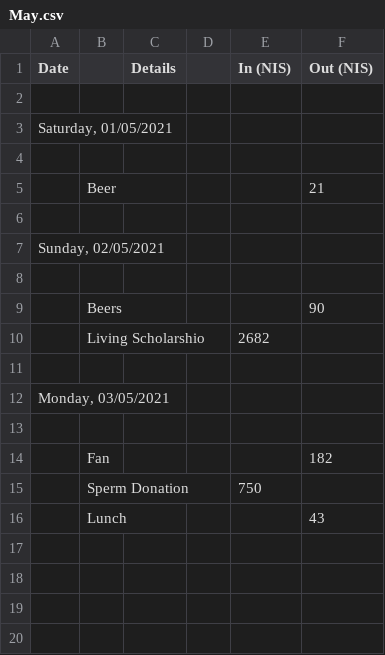
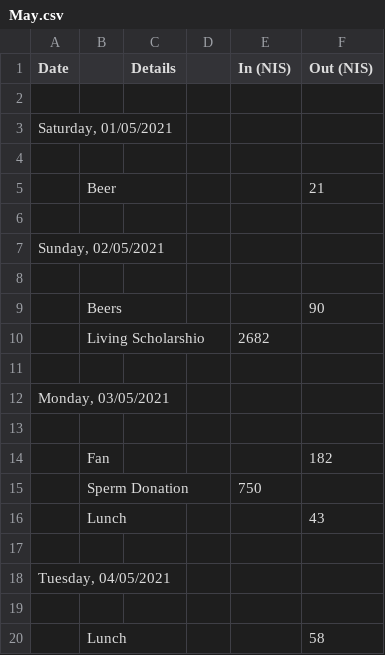
Before and after one commit to ItamarShmelo/YourMoneyOrYourLife, a CSV file: Step2/Step2B/May.csv, drawn as a sheet; the diff names each change by its address in the sheet, - before the commit and + after, or states it on an @@ line.

Commit message:
more info

```diff
--- a/Step2/Step2B/May.csv
+++ b/Step2/Step2B/May.csv
+row 17: (empty)
+row 18: Tuesday, 04/05/2021
+row 19: (empty)
+row 20:  | Lunch |  |  |  | 58
```
